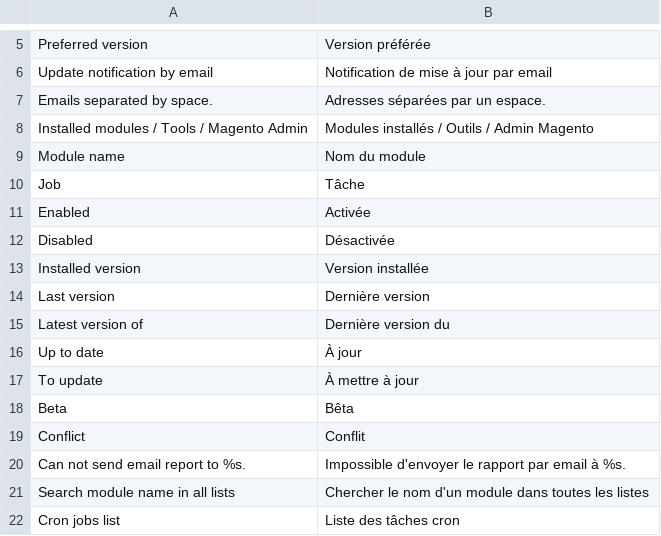
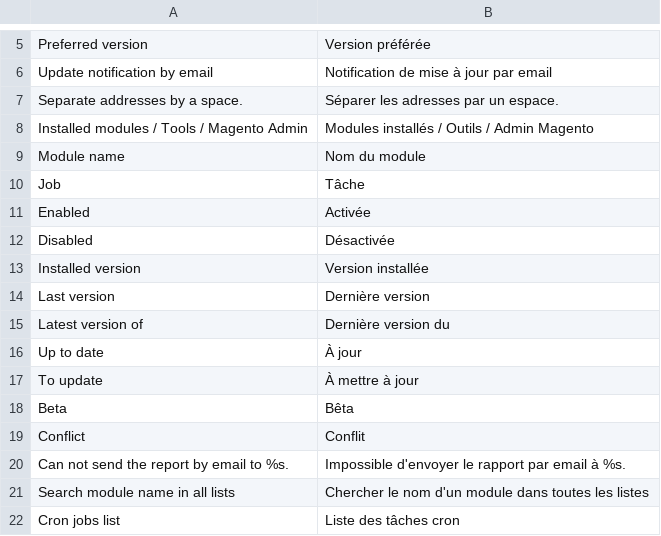
Before and after one commit to luigifab/openmage-modules, a CSV file: app/locale/fr_CA/Luigifab_Modules.csv, drawn as a sheet; only a part is shown, gaps mark what is left out.

```diff
--- a/app/locale/fr_CA/Luigifab_Modules.csv
+++ b/app/locale/fr_CA/Luigifab_Modules.csv
@@ -6,3 +6,3 @@
 "Update notification by email","Notification de mise à jour par email"
-"Emails separated by space.","Adresses séparées par un espace."
+"Separate addresses by a space.","Séparer les adresses par un espace."
 "Installed modules / Tools / Magento Admin","Modules installés / Outils / Admin Magento"
@@ -19,3 +19,3 @@
 "Conflict","Conflit"
-"Can not send email report to %s.","Impossible d'envoyer le rapport par email à %s."
+"Can not send the report by email to %s.","Impossible d'envoyer le rapport par email à %s."
 "Search module name in all lists","Chercher le nom d'un module dans toutes les listes"
```
Also changed, not shown: app/locale/fr_FR/Luigifab_Modules.csv, 22 other files.
